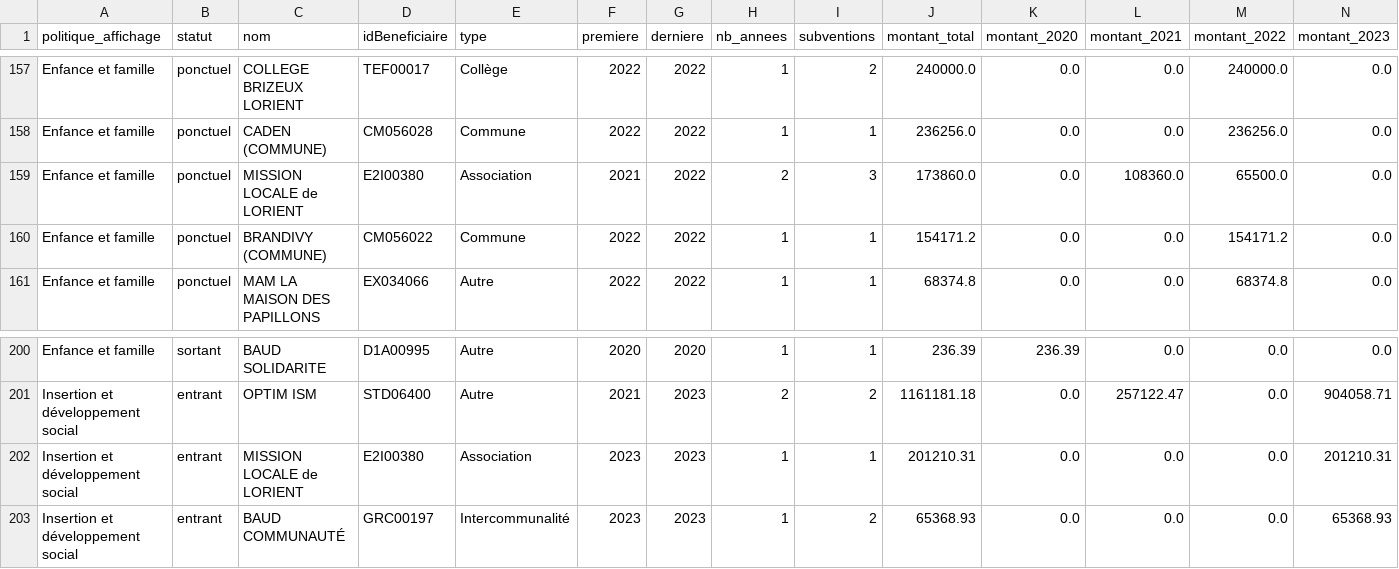
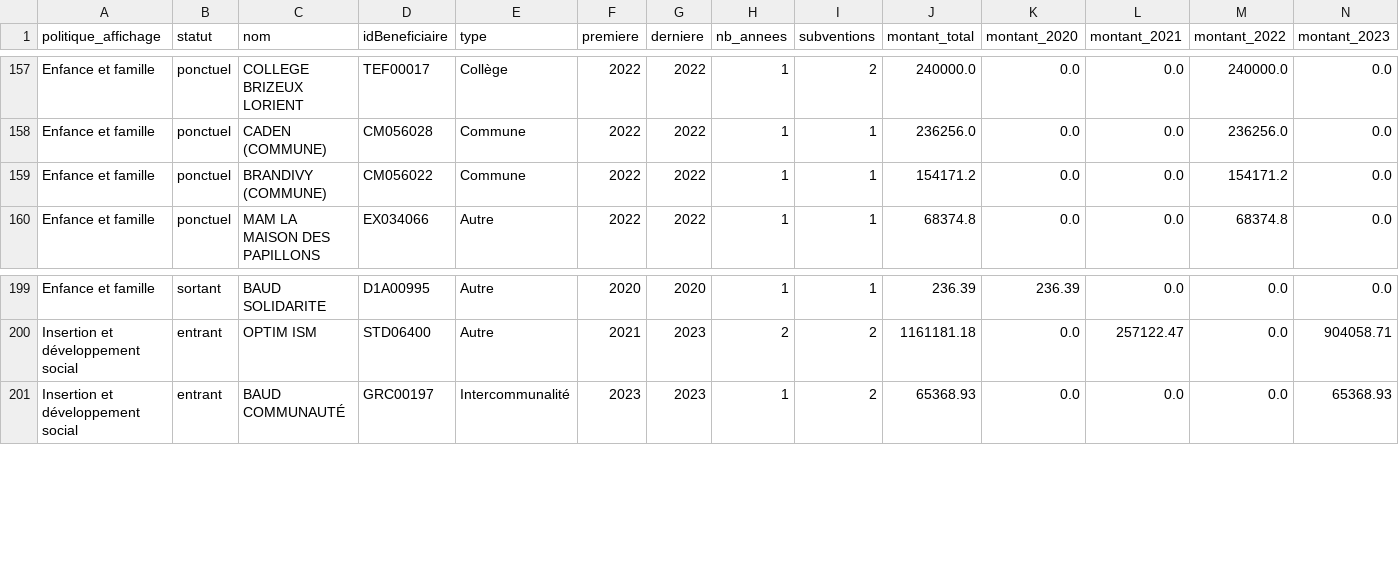
Before and after one commit to mariecourraud/subventions-morbihan, a CSV file: data/renouvellement_solidarites.csv, drawn as a sheet; only a part is shown, gaps mark what is left out; rows hold the shown columns only; the diff names each change by its address in the sheet, - before the commit and + after, or states it on an @@ line.

Commit message:
Fusion des deux Missions locales de Lorient
- ref/fusions.csv : MISSION LOCALE de LORIENT (E2I00380) fusionnée dans
  Mission Locale Pays de Lorient Réseaux (D1A01024) : noms différents,
  le Fonds d'aide aux jeunes passe de l'une (2020-2022) à l'autre (2023) ;
  décision manuelle. 13 identifiants et 34 lignes fusionnés au total.
- data/subventions_final.csv, renouvellement_solidarites.csv,
  pluriannuels_solidarites.csv et dashboard.html régénérés.
- README : décision et chiffres mis à jour (renouvellement : Insertion
  11 entrants au lieu de 12, solde total −5 au lieu de −4).

```diff
--- a/data/renouvellement_solidarites.csv
+++ b/data/renouvellement_solidarites.csv
-row 159: Enfance et famille | ponctuel | MISSION LOCALE de LORIENT | E2I00380 | Association | 2021 | 2022 | 2 | 3 | 173860.0 | 0.0 | 108360.0 | 65500.0 | 0.0
-row 202: Insertion et développement social | entrant | MISSION LOCALE de LORIENT | E2I00380 | Association | 2023 | 2023 | 1 | 1 | 201210.31 | 0.0 | 0.0 | 0.0 | 201210.31
```
Also changed, not shown: data/pluriannuels_solidarites.csv, ref/fusions.csv, 3 other files.
